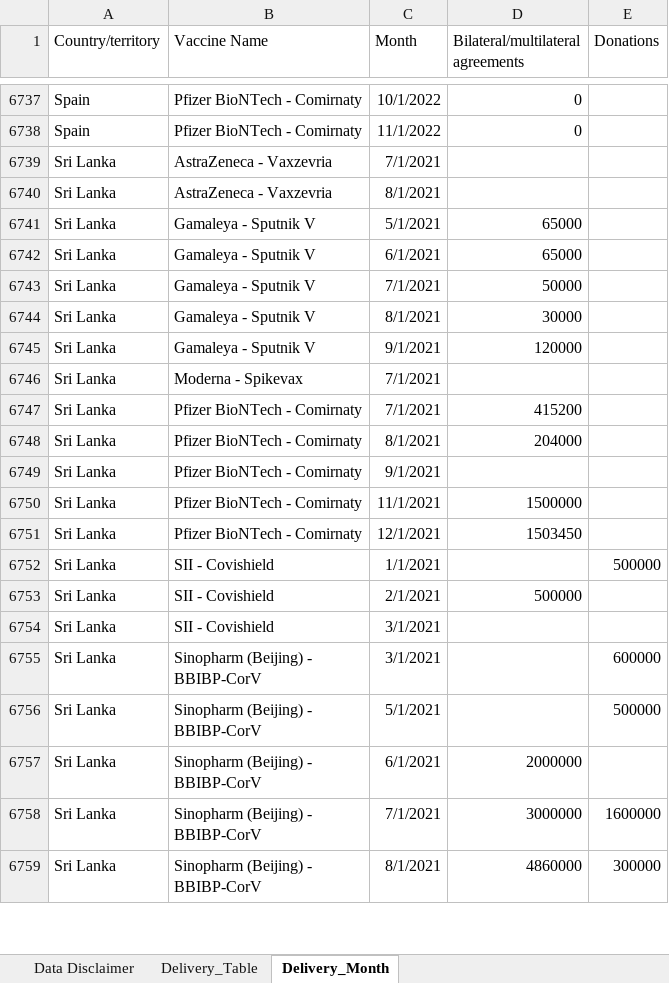
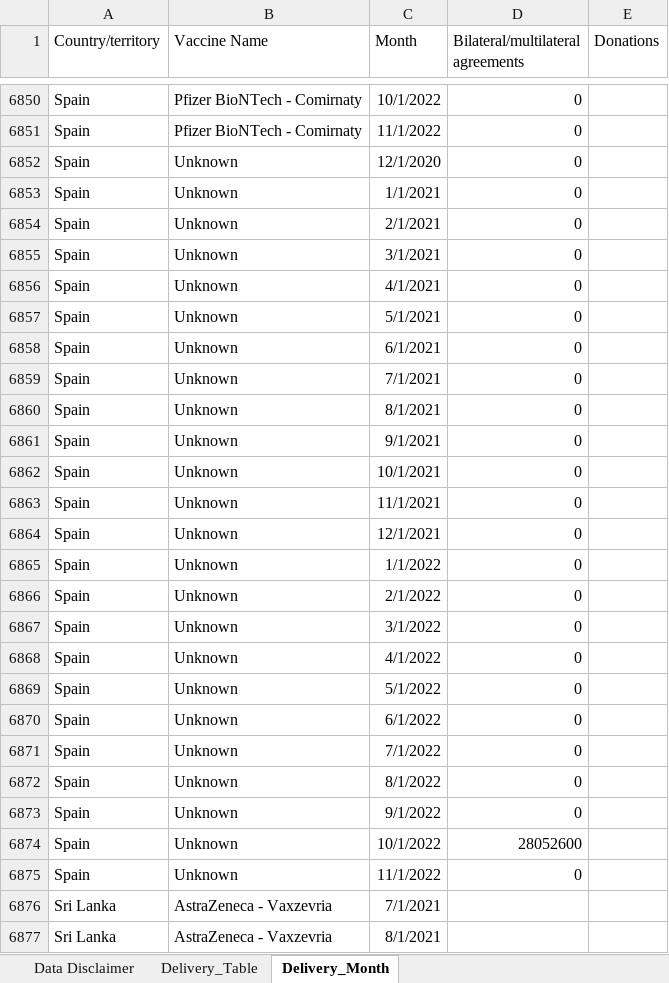
Before and after one commit to brooksdonald/cvap, an Excel workbook: data/input/base_supply_received_current.xlsx, sheet Delivery_Month, drawn as a sheet; only a part is shown, gaps mark what is left out; the shorter side is filled out with more unchanged rows; values as stored, in another font and other column widths than the file's, no borders; table styles not drawn; the diff covers the shown part only; the diff names each change by its address in the sheet, - before the commit and + after, or states it on an @@ line.

```diff
--- a/data/input/base_supply_received_current.xlsx (sheet Delivery_Month)
+++ b/data/input/base_supply_received_current.xlsx (sheet Delivery_Month)
+row 6852: Spain | Unknown | 12/1/2020 | 0
+row 6853: Spain | Unknown | 1/1/2021 | 0
+row 6854: Spain | Unknown | 2/1/2021 | 0
+row 6855: Spain | Unknown | 3/1/2021 | 0
+row 6856: Spain | Unknown | 4/1/2021 | 0
+row 6857: Spain | Unknown | 5/1/2021 | 0
+row 6858: Spain | Unknown | 6/1/2021 | 0
+row 6859: Spain | Unknown | 7/1/2021 | 0
+row 6860: Spain | Unknown | 8/1/2021 | 0
+row 6861: Spain | Unknown | 9/1/2021 | 0
+row 6862: Spain | Unknown | 10/1/2021 | 0
+row 6863: Spain | Unknown | 11/1/2021 | 0
+row 6864: Spain | Unknown | 12/1/2021 | 0
+row 6865: Spain | Unknown | 1/1/2022 | 0
+row 6866: Spain | Unknown | 2/1/2022 | 0
+row 6867: Spain | Unknown | 3/1/2022 | 0
+row 6868: Spain | Unknown | 4/1/2022 | 0
+row 6869: Spain | Unknown | 5/1/2022 | 0
+row 6870: Spain | Unknown | 6/1/2022 | 0
+row 6871: Spain | Unknown | 7/1/2022 | 0
+row 6872: Spain | Unknown | 8/1/2022 | 0
+row 6873: Spain | Unknown | 9/1/2022 | 0
+row 6874: Spain | Unknown | 10/1/2022 | 28052600
+row 6875: Spain | Unknown | 11/1/2022 | 0
```
Also changed, not shown: 121 added rows, 1 removed row and 219 edited cells elsewhere in this sheet, sheet Delivery_Table, charts or pictures, data/input/base_financing_cds.xlsx, data/input/base_financing_urgent.xlsx, 13 other files.
